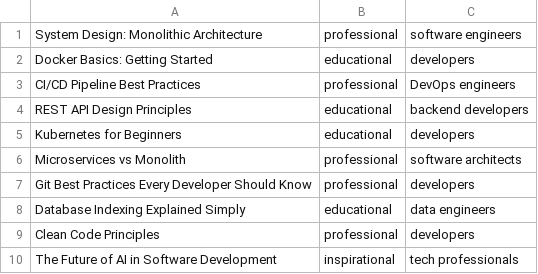
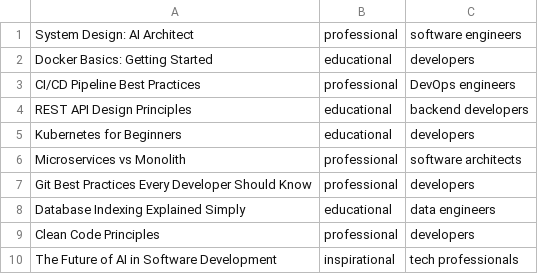
Before and after one commit to saurabh7879/Automation, a CSV file: LinkedinPost/topics.csv, drawn as a sheet.

```diff
--- a/LinkedinPost/topics.csv
+++ b/LinkedinPost/topics.csv
@@ -1,2 +1,2 @@
-System Design: Monolithic Architecture,professional,software engineers
+System Design: AI Architect,professional,software engineers
 Docker Basics: Getting Started,educational,developers
```
Also changed, not shown: 1 other file.
